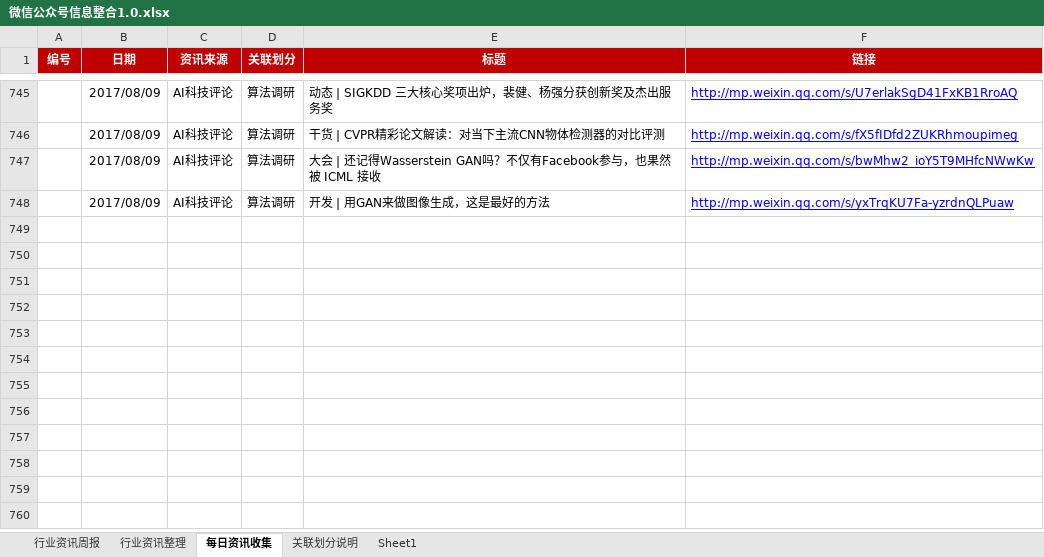
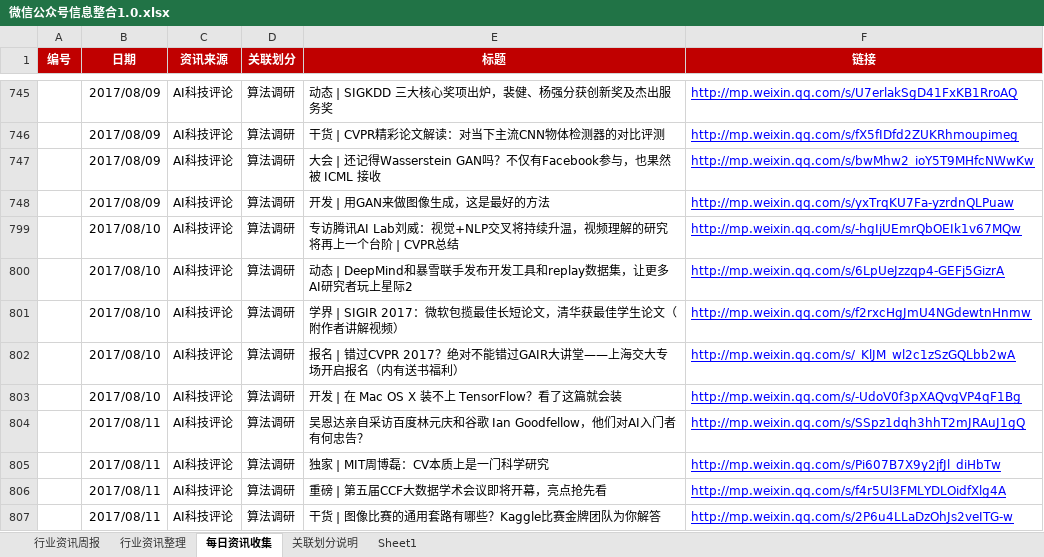
Before and after one commit to Johnqiu123/TradeInformation, an Excel workbook: 微信公众号信息整合1.0.xlsx, sheet 每日资讯收集, drawn as a sheet; only a part is shown, gaps mark what is left out; values as stored, in another font and other column widths than the file's, no borders; the diff covers the shown part only; the diff names each change by its address in the sheet, - before the commit and + after, or states it on an @@ line.

```diff
--- a/微信公众号信息整合1.0.xlsx (sheet 每日资讯收集)
+++ b/微信公众号信息整合1.0.xlsx (sheet 每日资讯收集)
+row 799:  | 2017/08/10 | AI科技评论 | 算法调研 | 专访腾讯AI Lab刘威：视觉+NLP交叉将持续升温，视频理解的研究将再上一个台阶 | CVPR总结 | http://mp.weixin.qq.com/s/-hgIjUEmrQbOEIk1v67MQw
+row 800:  | 2017/08/10 | AI科技评论 | 算法调研 | 动态 | DeepMind和暴雪联手发布开发工具和replay数据集，让更多AI研究者玩上星际2 | http://mp.weixin.qq.com/s/6LpUeJzzqp4-GEFj5GizrA
+row 801:  | 2017/08/10 | AI科技评论 | 算法调研 | 学界 | SIGIR 2017：微软包揽最佳长短论文，清华获最佳学生论文（附作者讲解视频） | http://mp.weixin.qq.com/s/f2rxcHgJmU4NGdewtnHnmw
+row 802:  | 2017/08/10 | AI科技评论 | 算法调研 | 报名 | 错过CVPR 2017？绝对不能错过GAIR大讲堂——上海交大专场开启报名（内有送书福利） | http://mp.weixin.qq.com/s/_KlJM_wl2c1zSzGQLbb2wA
+row 803:  | 2017/08/10 | AI科技评论 | 算法调研 | 开发 | 在 Mac OS X 装不上 TensorFlow？看了这篇就会装 | http://mp.weixin.qq.com/s/-UdoV0f3pXAQvgVP4qF1Bg
+row 804:  | 2017/08/11 | AI科技评论 | 算法调研 | 吴恩达亲自采访百度林元庆和谷歌 Ian Goodfellow，他们对AI入门者有何忠告？ | http://mp.weixin.qq.com/s/SSpz1dqh3hhT2mJRAuJ1gQ
+row 805:  | 2017/08/11 | AI科技评论 | 算法调研 | 独家 | MIT周博磊：CV本质上是一门科学研究 | http://mp.weixin.qq.com/s/Pi607B7X9y2jfJl_diHbTw
+row 806:  | 2017/08/11 | AI科技评论 | 算法调研 | 重磅 | 第五届CCF大数据学术会议即将开幕，亮点抢先看 | http://mp.weixin.qq.com/s/f4r5Ul3FMLYDLOidfXlg4A
+row 807:  | 2017/08/11 | AI科技评论 | 算法调研 | 干货 | 图像比赛的通用套路有哪些？Kaggle比赛金牌团队为你解答 | http://mp.weixin.qq.com/s/2P6u4LLaDzOhJs2veITG-w
```
Also changed, not shown: 168 hidden or unhidden rows elsewhere in this sheet, sheet 行业资讯周报, hidden cells.
